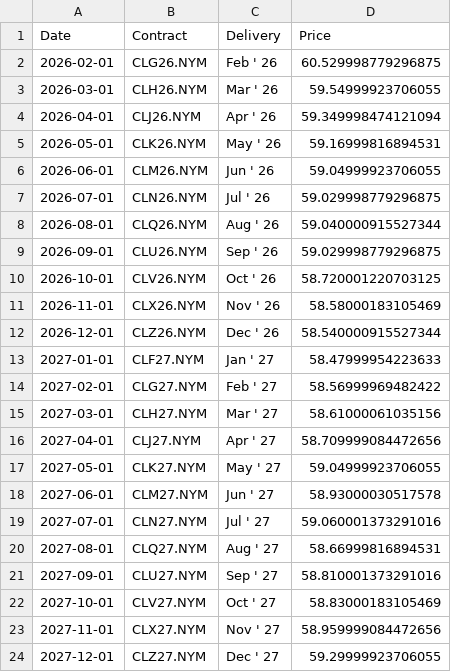
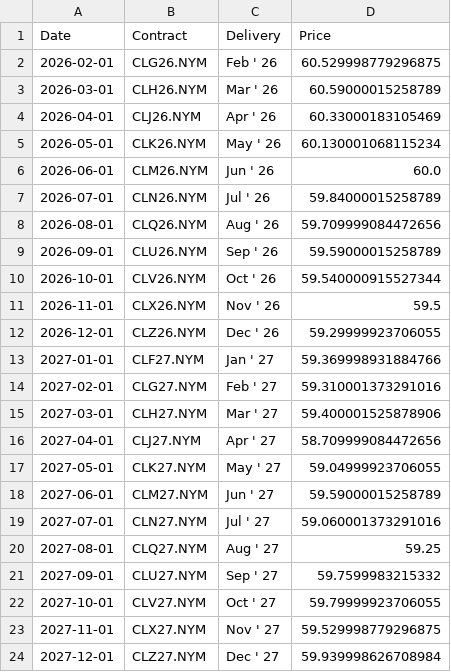
Before and after one commit to dalmeidauriay-ai/cross_market_dashboard, a CSV file: data/processed/futures_curves/curve_crude_oil.csv, drawn as a sheet.

```diff
--- a/data/processed/futures_curves/curve_crude_oil.csv
+++ b/data/processed/futures_curves/curve_crude_oil.csv
@@ -2,23 +2,23 @@ Date,Contract,Delivery,Price
 2026-02-01,CLG26.NYM,Feb ' 26,60.529998779296875
-2026-03-01,CLH26.NYM,Mar ' 26,59.54999923706055
-2026-04-01,CLJ26.NYM,Apr ' 26,59.349998474121094
-2026-05-01,CLK26.NYM,May ' 26,59.16999816894531
-2026-06-01,CLM26.NYM,Jun ' 26,59.04999923706055
-2026-07-01,CLN26.NYM,Jul ' 26,59.029998779296875
-2026-08-01,CLQ26.NYM,Aug ' 26,59.040000915527344
-2026-09-01,CLU26.NYM,Sep ' 26,59.029998779296875
-2026-10-01,CLV26.NYM,Oct ' 26,58.720001220703125
-2026-11-01,CLX26.NYM,Nov ' 26,58.58000183105469
-2026-12-01,CLZ26.NYM,Dec ' 26,58.540000915527344
-2027-01-01,CLF27.NYM,Jan ' 27,58.47999954223633
-2027-02-01,CLG27.NYM,Feb ' 27,58.56999969482422
-2027-03-01,CLH27.NYM,Mar ' 27,58.61000061035156
+2026-03-01,CLH26.NYM,Mar ' 26,60.59000015258789
+2026-04-01,CLJ26.NYM,Apr ' 26,60.33000183105469
+2026-05-01,CLK26.NYM,May ' 26,60.130001068115234
+2026-06-01,CLM26.NYM,Jun ' 26,60.0
+2026-07-01,CLN26.NYM,Jul ' 26,59.84000015258789
+2026-08-01,CLQ26.NYM,Aug ' 26,59.709999084472656
+2026-09-01,CLU26.NYM,Sep ' 26,59.59000015258789
+2026-10-01,CLV26.NYM,Oct ' 26,59.540000915527344
+2026-11-01,CLX26.NYM,Nov ' 26,59.5
+2026-12-01,CLZ26.NYM,Dec ' 26,59.29999923706055
+2027-01-01,CLF27.NYM,Jan ' 27,59.369998931884766
+2027-02-01,CLG27.NYM,Feb ' 27,59.310001373291016
+2027-03-01,CLH27.NYM,Mar ' 27,59.400001525878906
 2027-04-01,CLJ27.NYM,Apr ' 27,58.709999084472656
 2027-05-01,CLK27.NYM,May ' 27,59.04999923706055
-2027-06-01,CLM27.NYM,Jun ' 27,58.93000030517578
+2027-06-01,CLM27.NYM,Jun ' 27,59.59000015258789
 2027-07-01,CLN27.NYM,Jul ' 27,59.060001373291016
-2027-08-01,CLQ27.NYM,Aug ' 27,58.66999816894531
-2027-09-01,CLU27.NYM,Sep ' 27,58.810001373291016
-2027-10-01,CLV27.NYM,Oct ' 27,58.83000183105469
-2027-11-01,CLX27.NYM,Nov ' 27,58.959999084472656
-2027-12-01,CLZ27.NYM,Dec ' 27,59.29999923706055
+2027-08-01,CLQ27.NYM,Aug ' 27,59.25
+2027-09-01,CLU27.NYM,Sep ' 27,59.7599983215332
+2027-10-01,CLV27.NYM,Oct ' 27,59.79999923706055
+2027-11-01,CLX27.NYM,Nov ' 27,59.529998779296875
+2027-12-01,CLZ27.NYM,Dec ' 27,59.939998626708984
```
Also changed, not shown: data/processed/hist_agriculture.csv, data/processed/hist_energy.csv, 30 other files.
